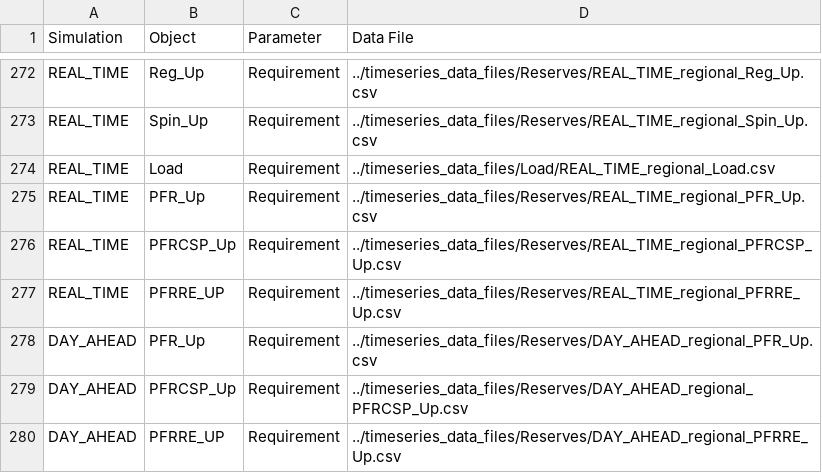
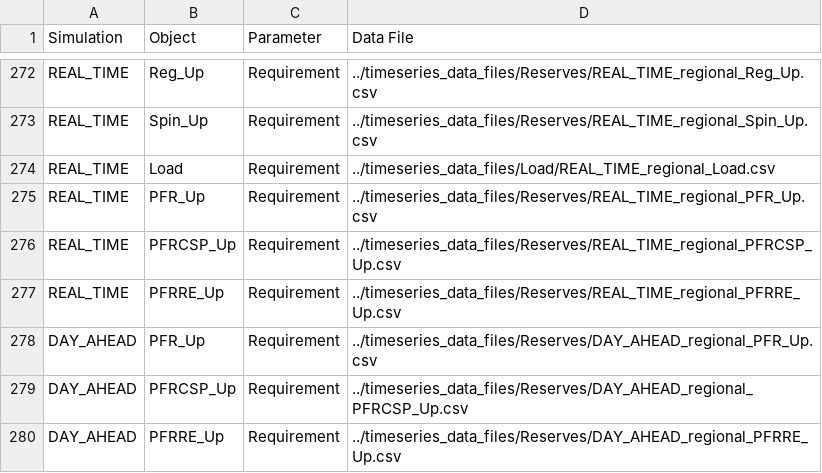
Before and after one commit to FlorianShepherd/RTS-GMLC, a CSV file: RTS_Data/SourceData/timeseries_pointers.csv, drawn as a sheet; only a part is shown, gaps mark what is left out.

Commit message:
fixing data files and file pointers

```diff
--- a/RTS_Data/SourceData/timeseries_pointers.csv
+++ b/RTS_Data/SourceData/timeseries_pointers.csv
@@ -276,5 +276,5 @@ REAL_TIME,PFR_Up,Requirement,../timeseries_data_files/Reserves/REAL_TIME_regiona
 REAL_TIME,PFRCSP_Up,Requirement,../timeseries_data_files/Reserves/REAL_TIME_regional_PFRCSP_Up.csv
-REAL_TIME,PFRRE_UP,Requirement,../timeseries_data_files/Reserves/REAL_TIME_regional_PFRRE_Up.csv
+REAL_TIME,PFRRE_Up,Requirement,../timeseries_data_files/Reserves/REAL_TIME_regional_PFRRE_Up.csv
 DAY_AHEAD,PFR_Up,Requirement,../timeseries_data_files/Reserves/DAY_AHEAD_regional_PFR_Up.csv
 DAY_AHEAD,PFRCSP_Up,Requirement,../timeseries_data_files/Reserves/DAY_AHEAD_regional_PFRCSP_Up.csv
-DAY_AHEAD,PFRRE_UP,Requirement,../timeseries_data_files/Reserves/DAY_AHEAD_regional_PFRRE_Up.csv
+DAY_AHEAD,PFRRE_Up,Requirement,../timeseries_data_files/Reserves/DAY_AHEAD_regional_PFRRE_Up.csv
```
Also changed, not shown: 6 other files.
